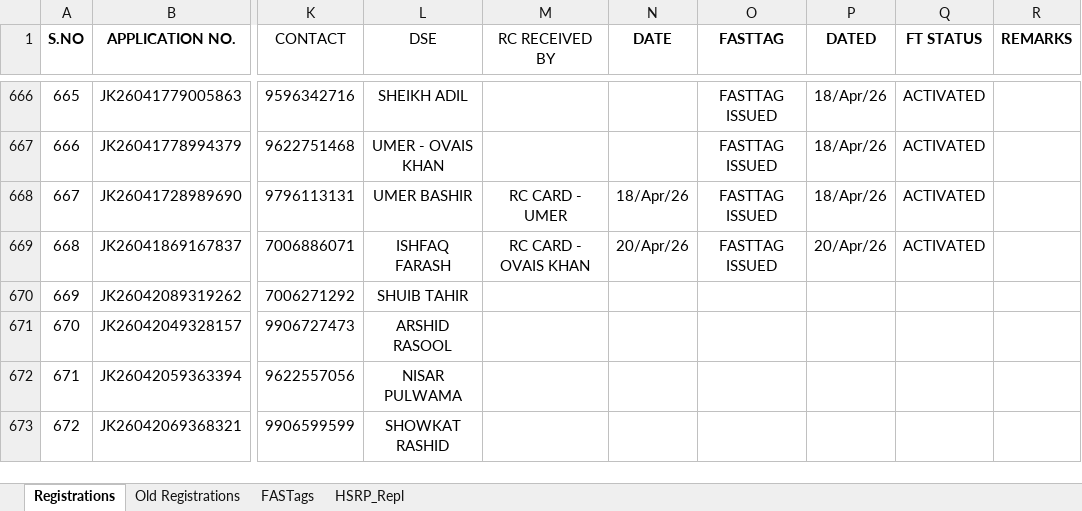
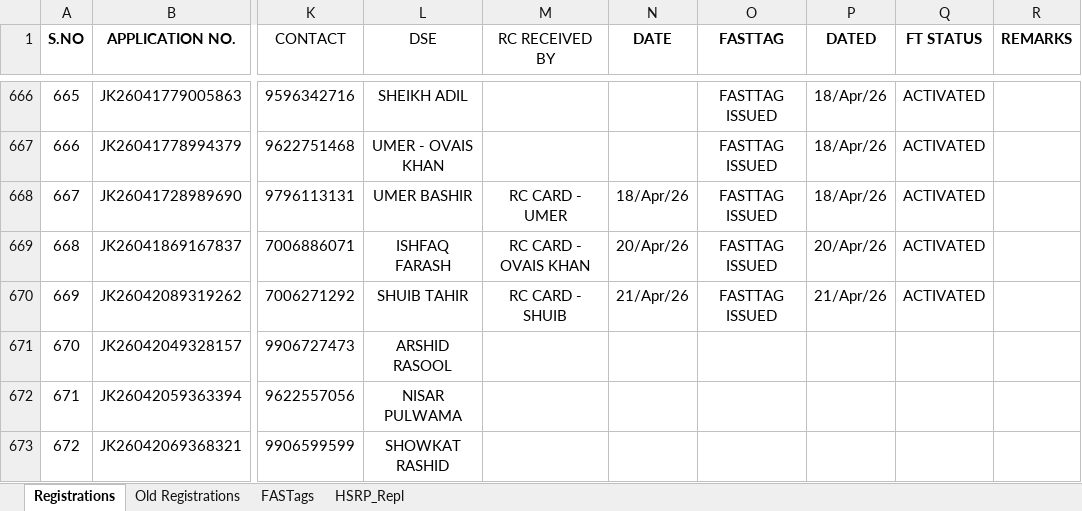
Before and after one commit to adilahmadsofi-ck/Documents, an Excel workbook: RegistrationsFile.xlsx, sheet Registrations, drawn as a sheet; only a part is shown, gaps mark what is left out; values as stored, in another font and other column widths than the file's, no borders; conditional formats and table styles not drawn; the diff covers the shown part only; the diff names each change by its address in the sheet, - before the commit and + after, or states it on an @@ line.

Commit message:
Update RegistrationsFile.xlsx

```diff
--- a/RegistrationsFile.xlsx (sheet Registrations)
+++ b/RegistrationsFile.xlsx (sheet Registrations)
-M670 (RC RECEIVED BY): (empty)
+M670 (RC RECEIVED BY): RC CARD - SHUIB
-N670 (DATE): (empty)
+N670 (DATE): 21/Apr/26
-O670 (FASTTAG): (empty)
+O670 (FASTTAG): FASTTAG ISSUED
-P670 (DATED): (empty)
+P670 (DATED): 21/Apr/26
-Q670 (FT STATUS): (empty)
+Q670 (FT STATUS): ACTIVATED
```
Also changed, not shown: 3 added rows, 7 edited cells and row numbers in column A elsewhere in this sheet, sheet FASTags, formulas that keep their value.
